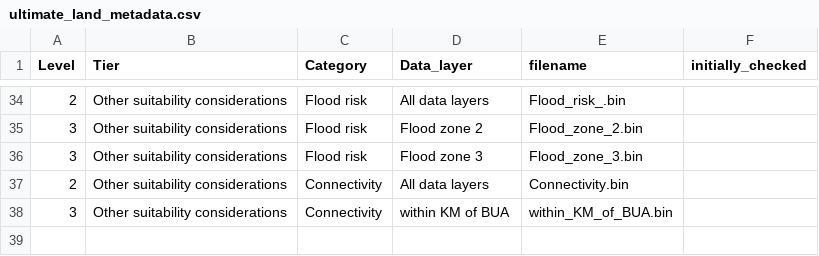
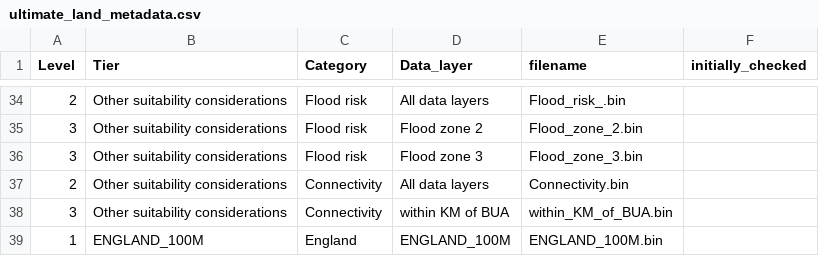
Before and after one commit to digital-land/land-use-calculator, a CSV file: static/data/PUBLIC_BIN_LAYERS/ultimate_land_metadata.csv, drawn as a sheet; only a part is shown, gaps mark what is left out; the diff names each change by its address in the sheet, - before the commit and + after, or states it on an @@ line.

```diff
--- a/static/data/PUBLIC_BIN_LAYERS/ultimate_land_metadata.csv
+++ b/static/data/PUBLIC_BIN_LAYERS/ultimate_land_metadata.csv
+row 39: 1 | ENGLAND_100M | England | ENGLAND_100M | ENGLAND_100M.bin
```
Also changed, not shown: 34 other files.
